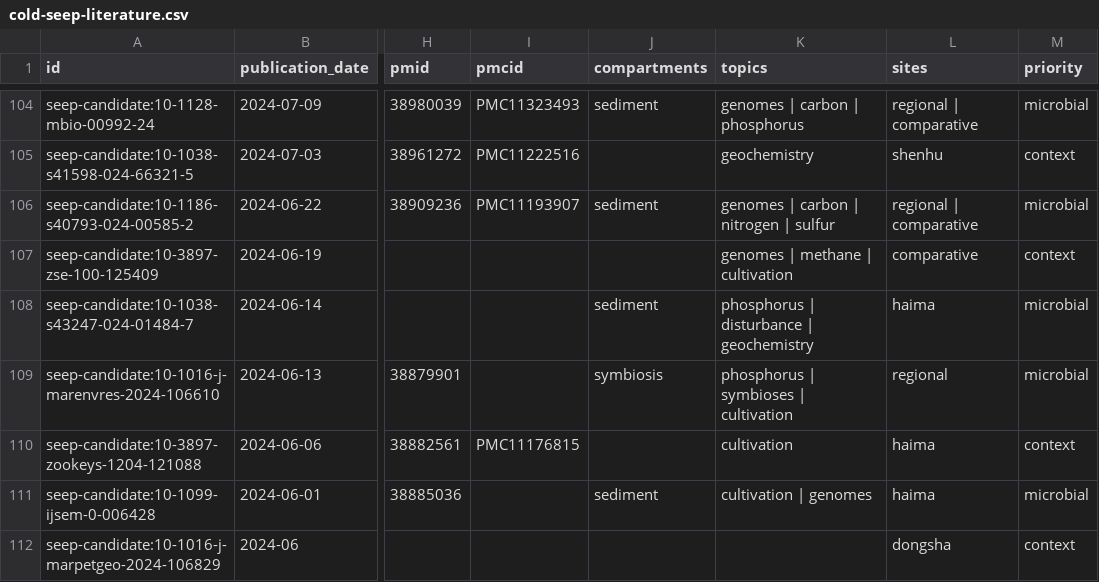
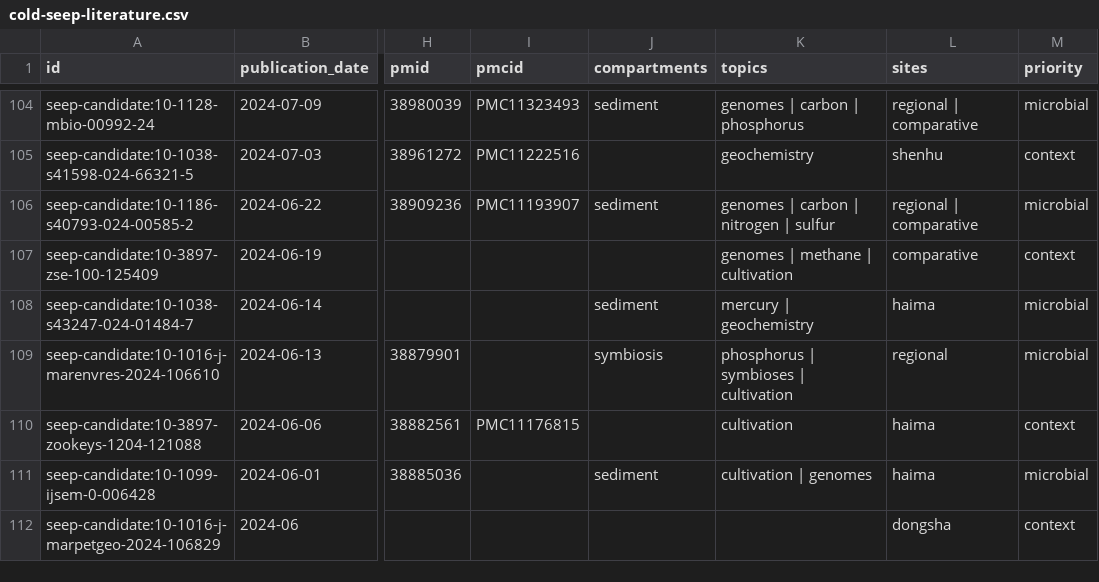
Before and after one commit to skate-debug/polar-evidence-atlas, a CSV file: dist/cold-seep-literature.csv, drawn as a sheet; only a part is shown, gaps mark what is left out; the diff names each change by its address in the sheet, - before the commit and + after, or states it on an @@ line.

```diff
--- a/dist/cold-seep-literature.csv
+++ b/dist/cold-seep-literature.csv
-K108 (topics): phosphorus | disturbance | geochemistry
+K108 (topics): mercury | geochemistry
```
Also changed, not shown: 36 other files.
